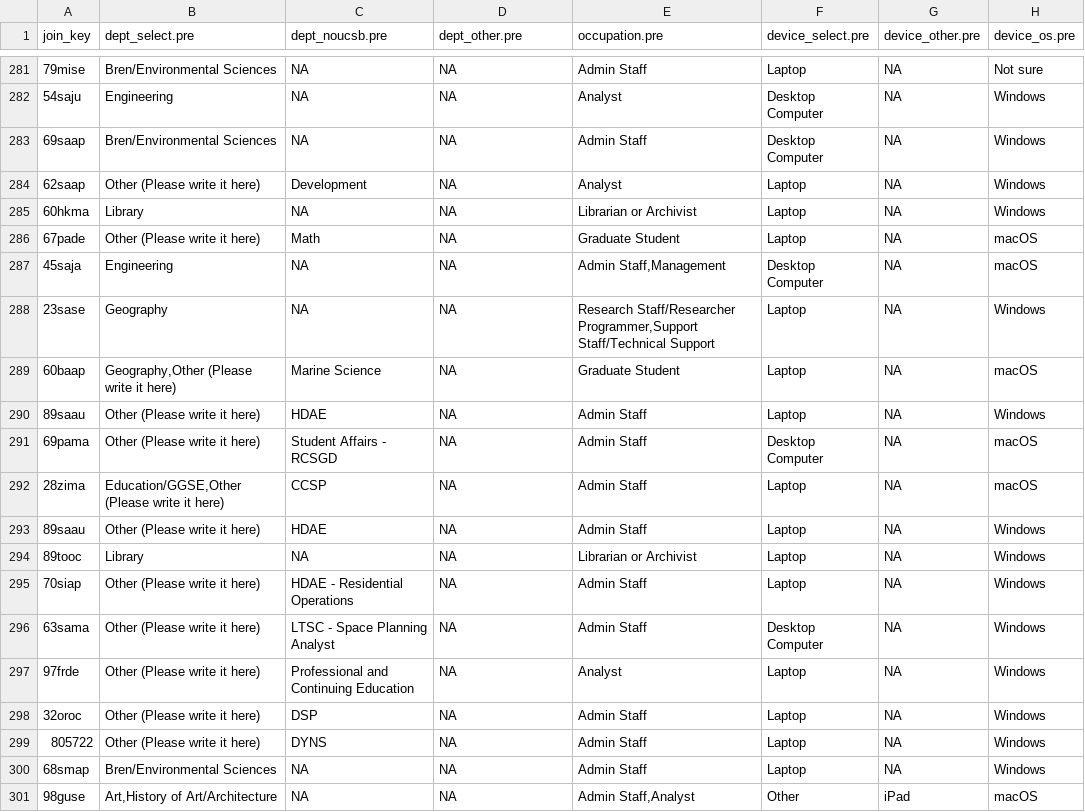
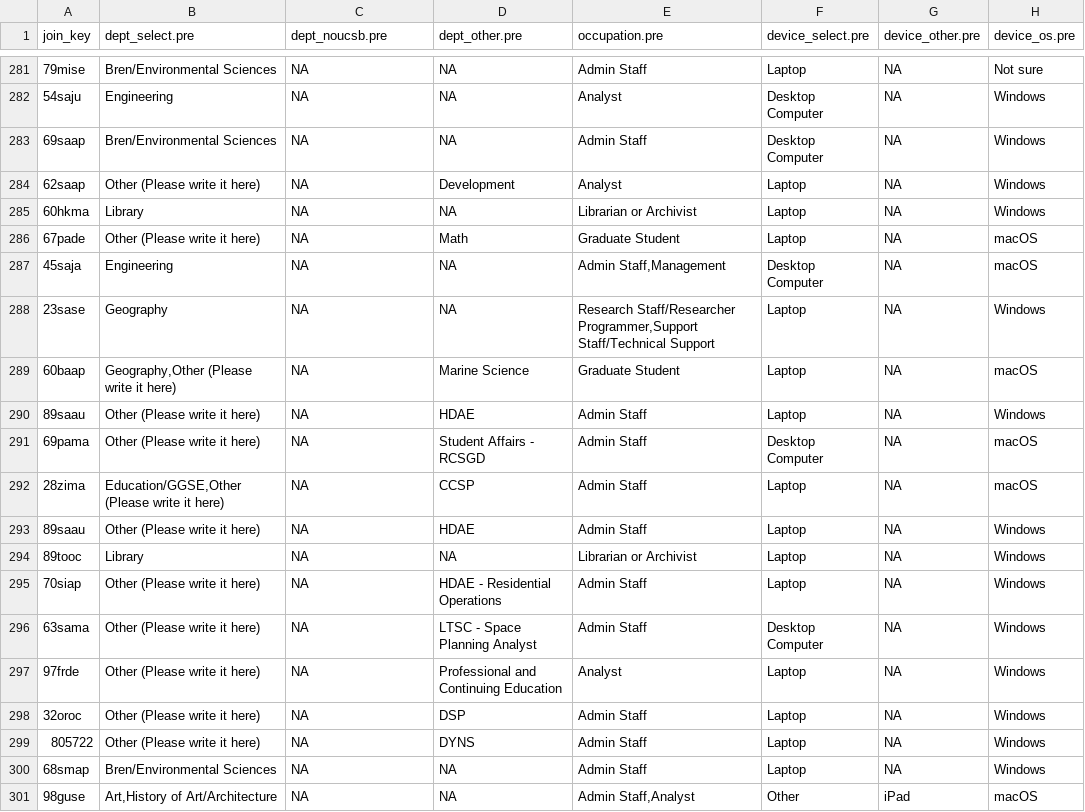
Before and after one commit to josenino95/wkshp-survey-analysis, a CSV file: data-joined/all_workshops.csv, drawn as a sheet; only a part is shown, gaps mark what is left out; the diff names each change by its address in the sheet, - before the commit and + after, or states it on an @@ line.

```diff
--- a/data-joined/all_workshops.csv
+++ b/data-joined/all_workshops.csv
-C284 (dept_noucsb.pre): Development
+C284 (dept_noucsb.pre): NA
-D284 (dept_other.pre): NA
+D284 (dept_other.pre): Development
-C286 (dept_noucsb.pre): Math
+C286 (dept_noucsb.pre): NA
-D286 (dept_other.pre): NA
+D286 (dept_other.pre): Math
-C289 (dept_noucsb.pre): Marine Science
+C289 (dept_noucsb.pre): NA
-D289 (dept_other.pre): NA
+D289 (dept_other.pre): Marine Science
-C290 (dept_noucsb.pre): HDAE
+C290 (dept_noucsb.pre): NA
-D290 (dept_other.pre): NA
+D290 (dept_other.pre): HDAE
-C291 (dept_noucsb.pre): Student Affairs - RCSGD
+C291 (dept_noucsb.pre): NA
-D291 (dept_other.pre): NA
+D291 (dept_other.pre): Student Affairs - RCSGD
-C292 (dept_noucsb.pre): CCSP
+C292 (dept_noucsb.pre): NA
-D292 (dept_other.pre): NA
+D292 (dept_other.pre): CCSP
-C293 (dept_noucsb.pre): HDAE
+C293 (dept_noucsb.pre): NA
-D293 (dept_other.pre): NA
+D293 (dept_other.pre): HDAE
-C295 (dept_noucsb.pre): HDAE - Residential Operations
+C295 (dept_noucsb.pre): NA
-D295 (dept_other.pre): NA
+D295 (dept_other.pre): HDAE - Residential Operations
-C296 (dept_noucsb.pre): LTSC - Space Planning Analyst
+C296 (dept_noucsb.pre): NA
-D296 (dept_other.pre): NA
+D296 (dept_other.pre): LTSC - Space Planning Analyst
-C297 (dept_noucsb.pre): Professional and Continuing Education
+C297 (dept_noucsb.pre): NA
-D297 (dept_other.pre): NA
+D297 (dept_other.pre): Professional and Continuing Education
-C298 (dept_noucsb.pre): DSP
+C298 (dept_noucsb.pre): NA
-D298 (dept_other.pre): NA
+D298 (dept_other.pre): DSP
-C299 (dept_noucsb.pre): DYNS
+C299 (dept_noucsb.pre): NA
-D299 (dept_other.pre): NA
+D299 (dept_other.pre): DYNS
```
Also changed, not shown: 2 other files.
